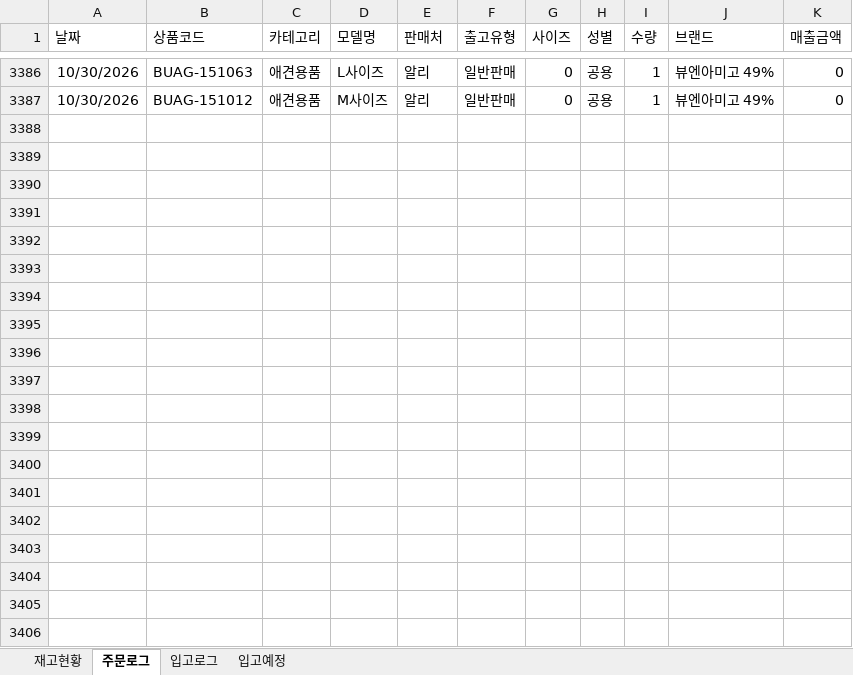
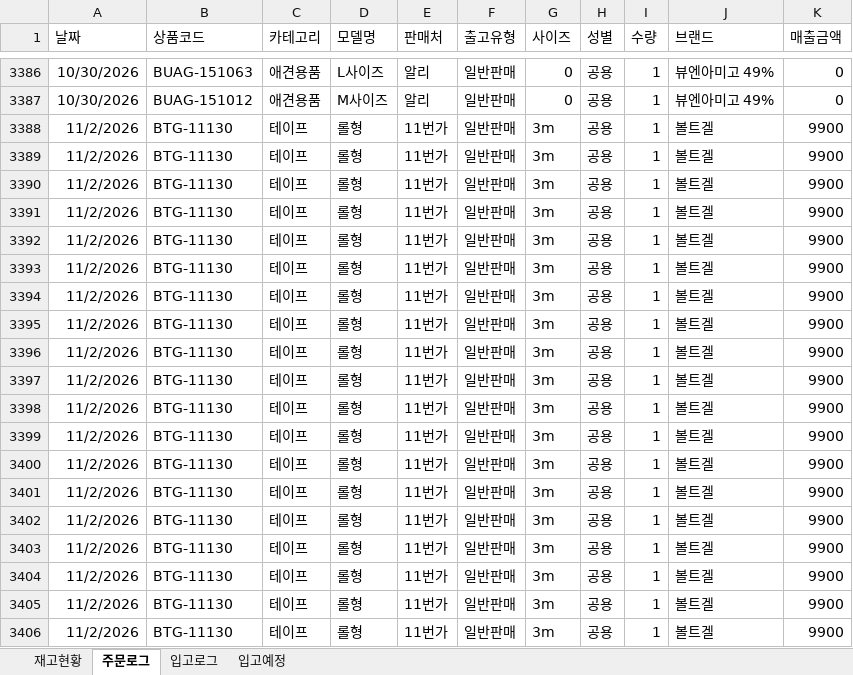
Before and after one commit to dkseotjd0112-max/Baoji-dashboard, an Excel workbook: data_admin.xlsx, sheet 주문로그, drawn as a sheet; only a part is shown, gaps mark what is left out; values as stored, in another font and other column widths than the file's, no borders; the diff covers the shown part only; the diff names each change by its address in the sheet, - before the commit and + after, or states it on an @@ line.

```diff
--- a/data_admin.xlsx (sheet 주문로그)
+++ b/data_admin.xlsx (sheet 주문로그)
+row 3388: 11/2/2026 | BTG-11130 | 테이프 | 롤형 | 11번가 | 일반판매 | 3m | 공용 | 1 | 볼트겔 | 9900
+row 3389: 11/2/2026 | BTG-11130 | 테이프 | 롤형 | 11번가 | 일반판매 | 3m | 공용 | 1 | 볼트겔 | 9900
+row 3390: 11/2/2026 | BTG-11130 | 테이프 | 롤형 | 11번가 | 일반판매 | 3m | 공용 | 1 | 볼트겔 | 9900
+row 3391: 11/2/2026 | BTG-11130 | 테이프 | 롤형 | 11번가 | 일반판매 | 3m | 공용 | 1 | 볼트겔 | 9900
+row 3392: 11/2/2026 | BTG-11130 | 테이프 | 롤형 | 11번가 | 일반판매 | 3m | 공용 | 1 | 볼트겔 | 9900
+row 3393: 11/2/2026 | BTG-11130 | 테이프 | 롤형 | 11번가 | 일반판매 | 3m | 공용 | 1 | 볼트겔 | 9900
+row 3394: 11/2/2026 | BTG-11130 | 테이프 | 롤형 | 11번가 | 일반판매 | 3m | 공용 | 1 | 볼트겔 | 9900
+row 3395: 11/2/2026 | BTG-11130 | 테이프 | 롤형 | 11번가 | 일반판매 | 3m | 공용 | 1 | 볼트겔 | 9900
+row 3396: 11/2/2026 | BTG-11130 | 테이프 | 롤형 | 11번가 | 일반판매 | 3m | 공용 | 1 | 볼트겔 | 9900
+row 3397: 11/2/2026 | BTG-11130 | 테이프 | 롤형 | 11번가 | 일반판매 | 3m | 공용 | 1 | 볼트겔 | 9900
+row 3398: 11/2/2026 | BTG-11130 | 테이프 | 롤형 | 11번가 | 일반판매 | 3m | 공용 | 1 | 볼트겔 | 9900
+row 3399: 11/2/2026 | BTG-11130 | 테이프 | 롤형 | 11번가 | 일반판매 | 3m | 공용 | 1 | 볼트겔 | 9900
+row 3400: 11/2/2026 | BTG-11130 | 테이프 | 롤형 | 11번가 | 일반판매 | 3m | 공용 | 1 | 볼트겔 | 9900
+row 3401: 11/2/2026 | BTG-11130 | 테이프 | 롤형 | 11번가 | 일반판매 | 3m | 공용 | 1 | 볼트겔 | 9900
+row 3402: 11/2/2026 | BTG-11130 | 테이프 | 롤형 | 11번가 | 일반판매 | 3m | 공용 | 1 | 볼트겔 | 9900
+row 3403: 11/2/2026 | BTG-11130 | 테이프 | 롤형 | 11번가 | 일반판매 | 3m | 공용 | 1 | 볼트겔 | 9900
+row 3404: 11/2/2026 | BTG-11130 | 테이프 | 롤형 | 11번가 | 일반판매 | 3m | 공용 | 1 | 볼트겔 | 9900
+row 3405: 11/2/2026 | BTG-11130 | 테이프 | 롤형 | 11번가 | 일반판매 | 3m | 공용 | 1 | 볼트겔 | 9900
+row 3406: 11/2/2026 | BTG-11130 | 테이프 | 롤형 | 11번가 | 일반판매 | 3m | 공용 | 1 | 볼트겔 | 9900
```
Also changed, not shown: 106 added rows elsewhere in this sheet, sheet 재고현황, data_general.xlsx.
